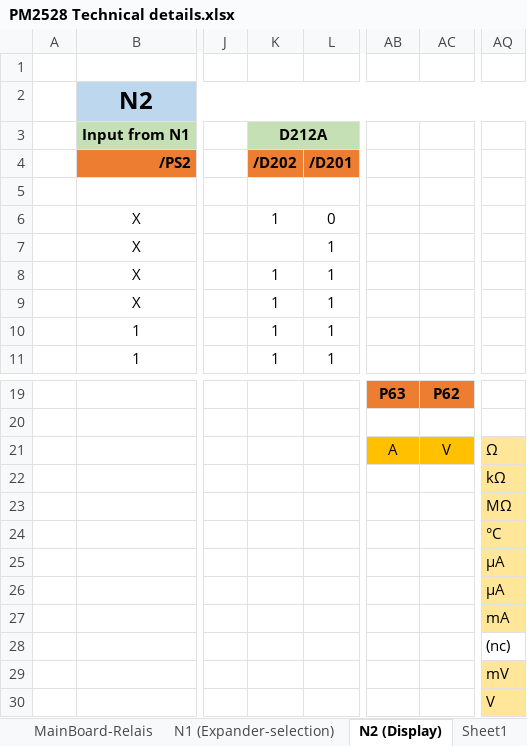
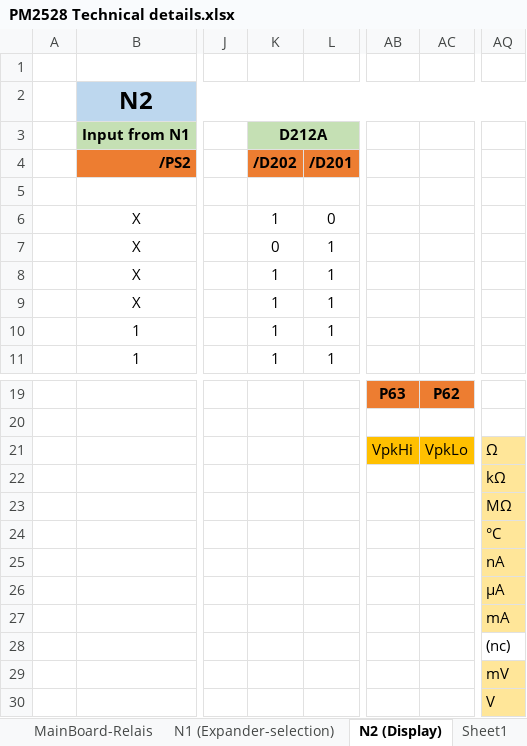
Before and after one commit to deqit/PhilipsPM2528, an Excel workbook: Data/PM2528 Technical details.xlsx, sheet N2 (Display), drawn as a sheet; only a part is shown, gaps mark what is left out; values as stored, in another font and other column widths than the file's, no borders; conditional formats not drawn; the diff names each change by its address in the sheet, - before the commit and + after, or states it on an @@ line.

```diff
--- a/Data/PM2528 Technical details.xlsx (sheet N2 (Display))
+++ b/Data/PM2528 Technical details.xlsx (sheet N2 (Display))
-K7 (/D202): (empty)
+K7 (/D202): 0
-AB21: A
+AB21: VpkHi
-AC21: V
+AC21: VpkLo
-AQ25: µA
+AQ25: nA
```
Also changed, not shown: sheet MainBoard-Relais, sheet InternalMemory, sheet Sheet1, 31 other files.
